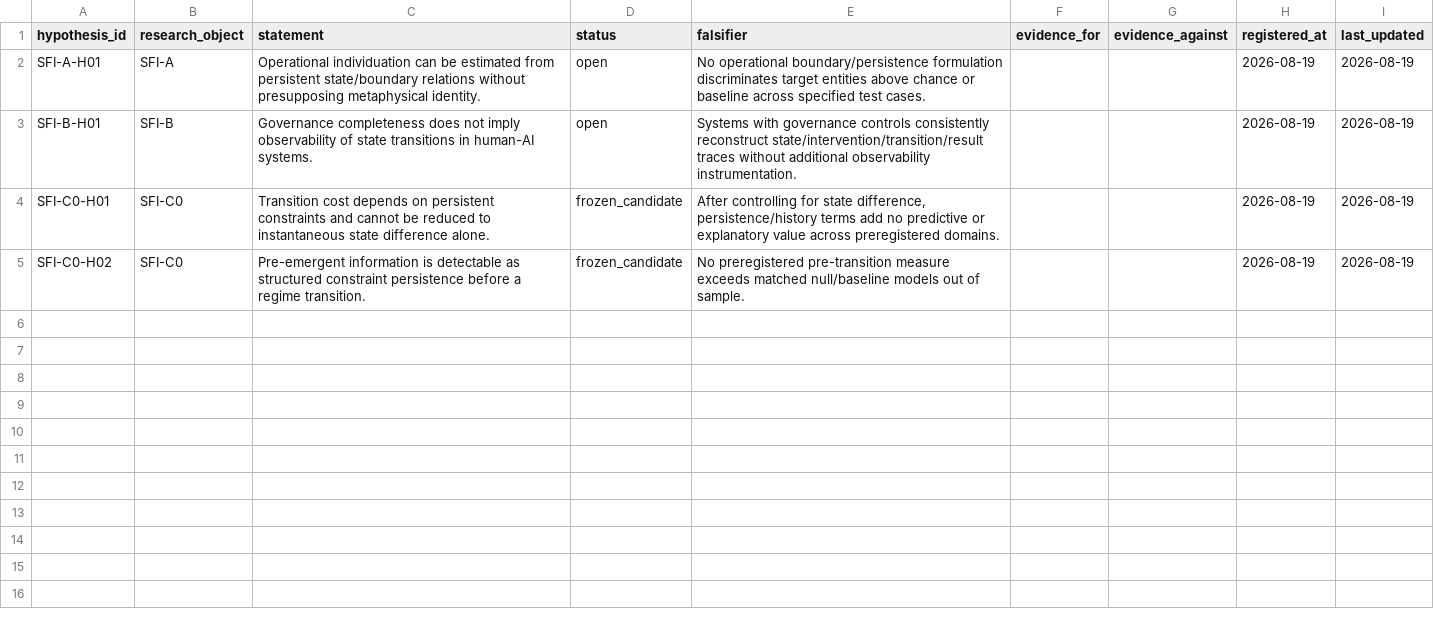
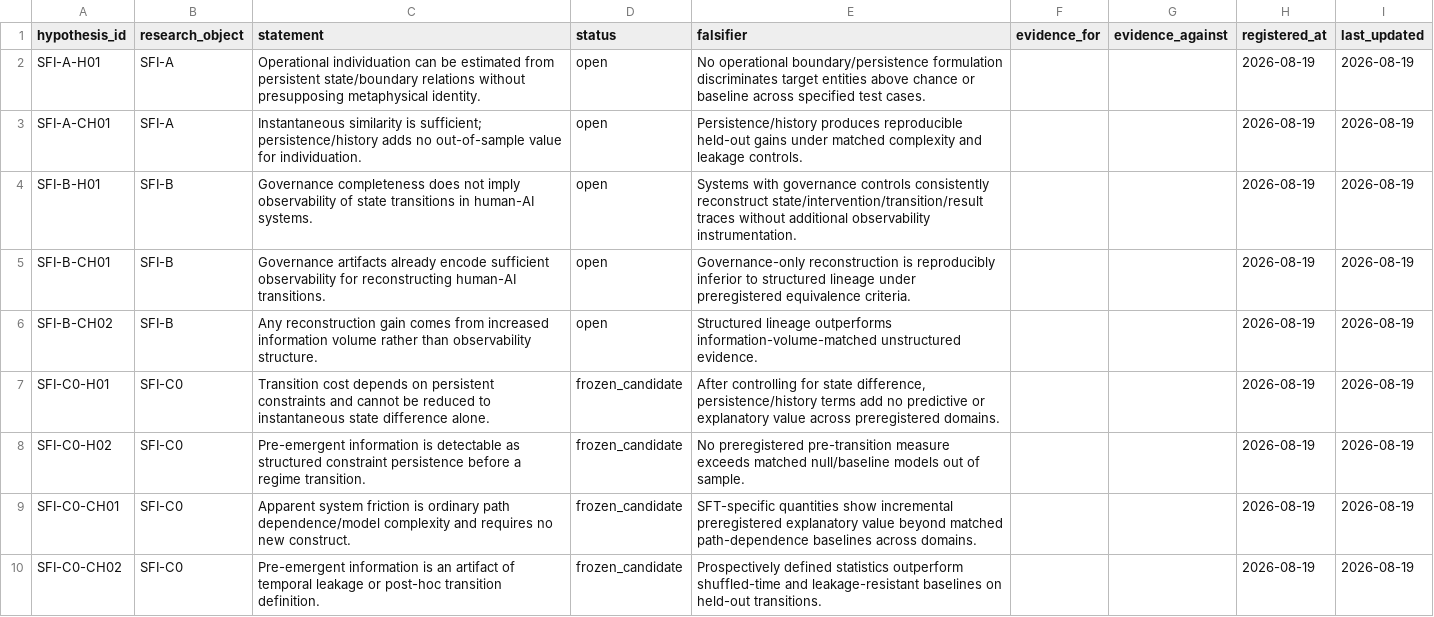
Before and after one commit to Aptymok/SFI-RESEARCH-HUB, a CSV file: 00_REGISTRY/HYPOTHESIS_LEDGER.csv, drawn as a sheet.

Commit message:
Expand adversarial hypothesis ledger

```diff
--- a/00_REGISTRY/HYPOTHESIS_LEDGER.csv
+++ b/00_REGISTRY/HYPOTHESIS_LEDGER.csv
@@ -2,4 +2,9 @@ hypothesis_id,research_object,statement,status,falsifier,evidence_for,evidence_a
 SFI-A-H01,SFI-A,"Operational individuation can be estimated from persistent state/boundary relations without presupposing metaphysical identity.",open,"No operational boundary/persistence formulation discriminates target entities above chance or baseline across specified test cases.",,,2026-08-19,2026-08-19
+SFI-A-CH01,SFI-A,"Instantaneous similarity is sufficient; persistence/history adds no out-of-sample value for individuation.",open,"Persistence/history produces reproducible held-out gains under matched complexity and leakage controls.",,,2026-08-19,2026-08-19
 SFI-B-H01,SFI-B,"Governance completeness does not imply observability of state transitions in human-AI systems.",open,"Systems with governance controls consistently reconstruct state/intervention/transition/result traces without additional observability instrumentation.",,,2026-08-19,2026-08-19
+SFI-B-CH01,SFI-B,"Governance artifacts already encode sufficient observability for reconstructing human-AI transitions.",open,"Governance-only reconstruction is reproducibly inferior to structured lineage under preregistered equivalence criteria.",,,2026-08-19,2026-08-19
+SFI-B-CH02,SFI-B,"Any reconstruction gain comes from increased information volume rather than observability structure.",open,"Structured lineage outperforms information-volume-matched unstructured evidence.",,,2026-08-19,2026-08-19
 SFI-C0-H01,SFI-C0,"Transition cost depends on persistent constraints and cannot be reduced to instantaneous state difference alone.",frozen_candidate,"After controlling for state difference, persistence/history terms add no predictive or explanatory value across preregistered domains.",,,2026-08-19,2026-08-19
 SFI-C0-H02,SFI-C0,"Pre-emergent information is detectable as structured constraint persistence before a regime transition.",frozen_candidate,"No preregistered pre-transition measure exceeds matched null/baseline models out of sample.",,,2026-08-19,2026-08-19
+SFI-C0-CH01,SFI-C0,"Apparent system friction is ordinary path dependence/model complexity and requires no new construct.",frozen_candidate,"SFT-specific quantities show incremental preregistered explanatory value beyond matched path-dependence baselines across domains.",,,2026-08-19,2026-08-19
+SFI-C0-CH02,SFI-C0,"Pre-emergent information is an artifact of temporal leakage or post-hoc transition definition.",frozen_candidate,"Prospectively defined statistics outperform shuffled-time and leakage-resistant baselines on held-out transitions.",,,2026-08-19,2026-08-19
```
